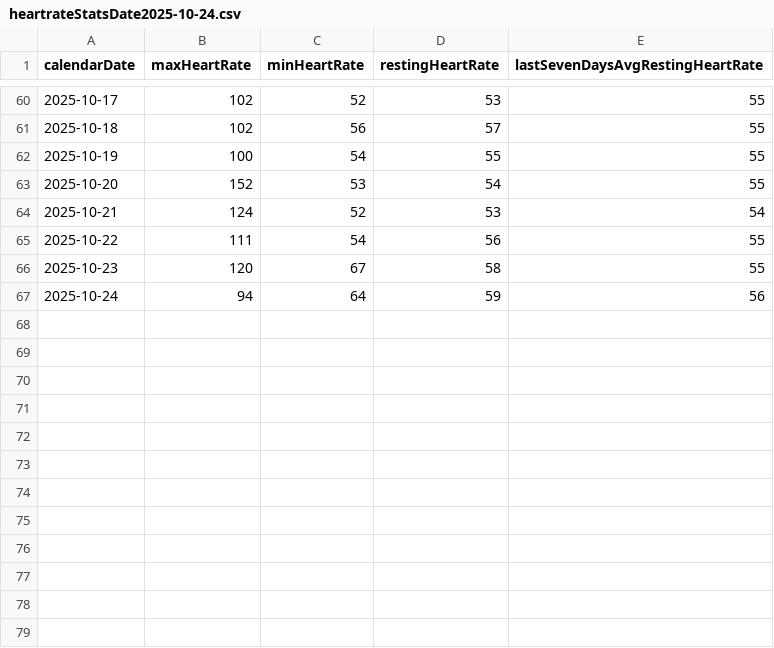
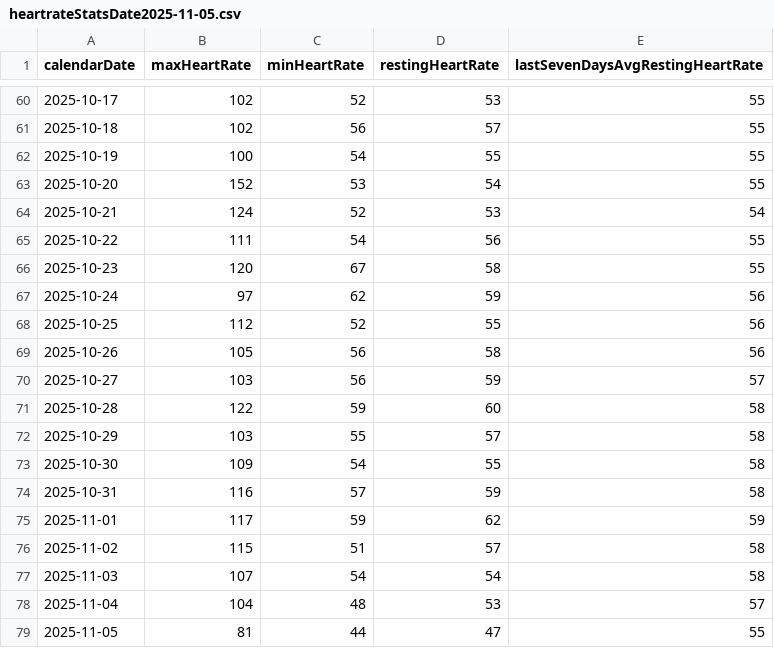
Before and after one commit to mahoneyjustinnj/myGarminHealth_JM, a CSV file: clean_data/heartrateStatsDate2025-11-05.csv (was clean_data/heartrateStatsDate2025-10-24.csv), drawn as a sheet; only a part is shown, gaps mark what is left out.

```diff
--- a/clean_data/heartrateStatsDate2025-10-24.csv
+++ b/clean_data/heartrateStatsDate2025-11-05.csv
@@ -66,2 +66,14 @@
 2025-10-23,120,67,58,55
-2025-10-24,94,64,59,56
+2025-10-24,97,62,59,56
+2025-10-25,112,52,55,56
+2025-10-26,105,56,58,56
+2025-10-27,103,56,59,57
+2025-10-28,122,59,60,58
+2025-10-29,103,55,57,58
+2025-10-30,109,54,55,58
+2025-10-31,116,57,59,58
+2025-11-01,117,59,62,59
+2025-11-02,115,51,57,58
+2025-11-03,107,54,54,58
+2025-11-04,104,48,53,57
+2025-11-05,81,44,47,55
```
Also changed, not shown: clean_data/respirStatsDate2025-11-05.csv, clean_data/sleepQualStatsDate2025-11-05.csv, 10 other files.
